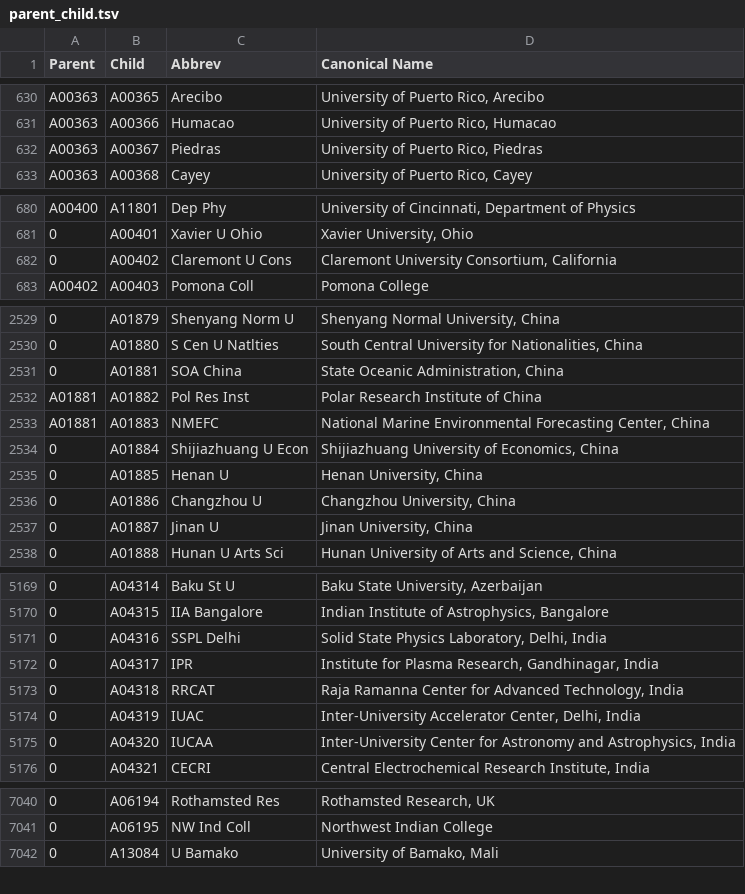
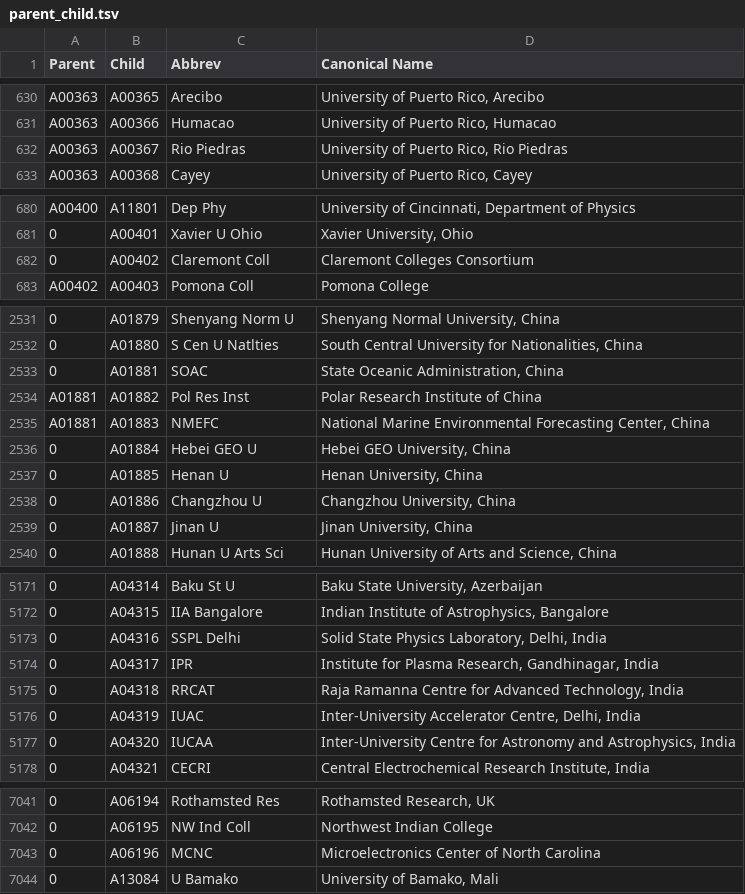
Before and after one commit to adsabs/CanonicalAffiliations, a TSV file: parent_child.tsv, drawn as a sheet; only a part is shown, gaps mark what is left out; addresses are those after the commit; the diff covers the shown part only; the diff names each change by its address in the sheet, - before the commit and + after, or states it on an @@ line.

```diff
--- a/parent_child.tsv
+++ b/parent_child.tsv
-C632 (Abbrev): Piedras
+C632 (Abbrev): Rio Piedras
-D632 (Canonical Name): University of Puerto Rico, Piedras
+D632 (Canonical Name): University of Puerto Rico, Rio Piedras
-C682 (Abbrev): Claremont U Cons
+C682 (Abbrev): Claremont Coll
-D682 (Canonical Name): Claremont University Consortium, California
+D682 (Canonical Name): Claremont Colleges Consortium
-C2533 (Abbrev): SOA China
+C2533 (Abbrev): SOAC
-C2536 (Abbrev): Shijiazhuang U Econ
+C2536 (Abbrev): Hebei GEO U
-D2536 (Canonical Name): Shijiazhuang University of Economics, China
+D2536 (Canonical Name): Hebei GEO University, China
-D5175 (Canonical Name): Raja Ramanna Center for Advanced…
+D5175 (Canonical Name): Raja Ramanna Centre for Advanced…
-D5176 (Canonical Name): Inter-University Accelerator Center, Delhi, India
+D5176 (Canonical Name): Inter-University Accelerator Centre, Delhi, India
-D5177 (Canonical Name): Inter-University Center for Astronomy…
+D5177 (Canonical Name): Inter-University Centre for Astronomy…
+row 7043: 0 | A06196 | MCNC | Microelectronics Center of North Carolina
```
Also changed, not shown: 4 added rows, 3 removed rows and 68 edited cells elsewhere in this file.
